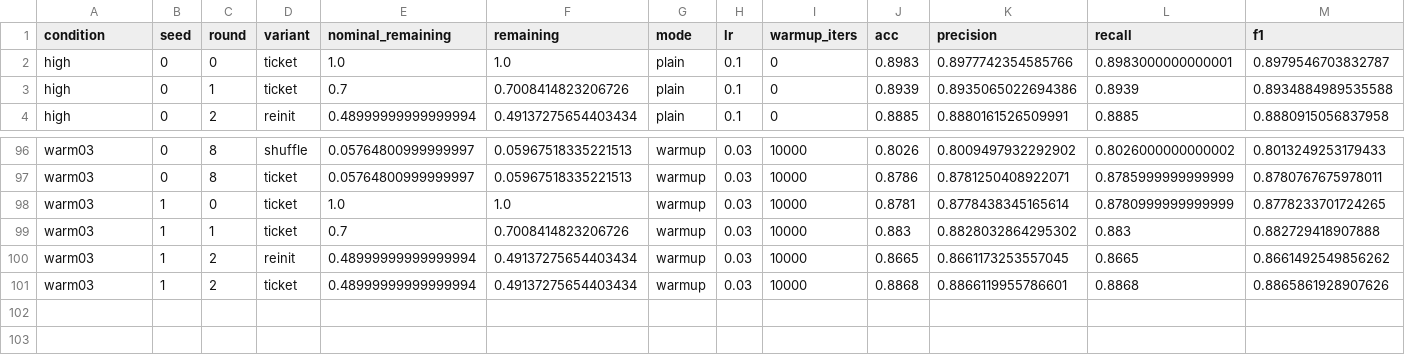
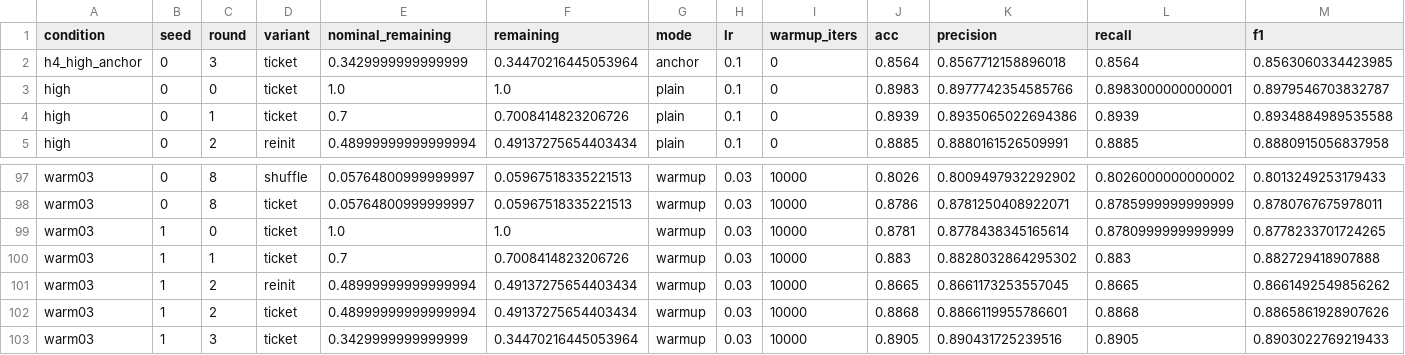
Before and after one commit to kneat2448/LTH-ML-final, a CSV file: results/summary.csv, drawn as a sheet; only a part is shown, gaps mark what is left out; rows hold the shown columns only; the diff names each change by its address in the sheet, - before the commit and + after, or states it on an @@ line.

```diff
--- a/results/summary.csv
+++ b/results/summary.csv
+row 2: h4_high_anchor | 0 | 3 | ticket | 0.3429999999999999 | 0.34470216445053964 | anchor | 0.1 | 0 | 0.8564 | 0.8567712158896018 | 0.8564 | 0.8563060334423985
+row 103: warm03 | 1 | 3 | ticket | 0.3429999999999999 | 0.34470216445053964 | warmup | 0.03 | 10000 | 0.8905 | 0.890431725239516 | 0.8905 | 0.8903022769219433
```
Also changed, not shown: results/compute_log.csv, results/metrics_table.csv, 8 other files.
